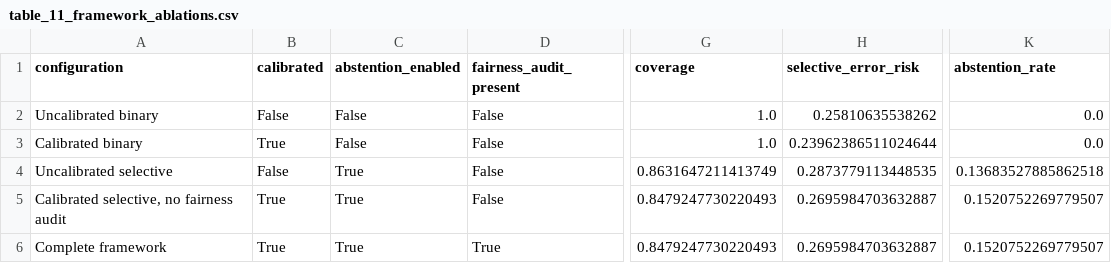
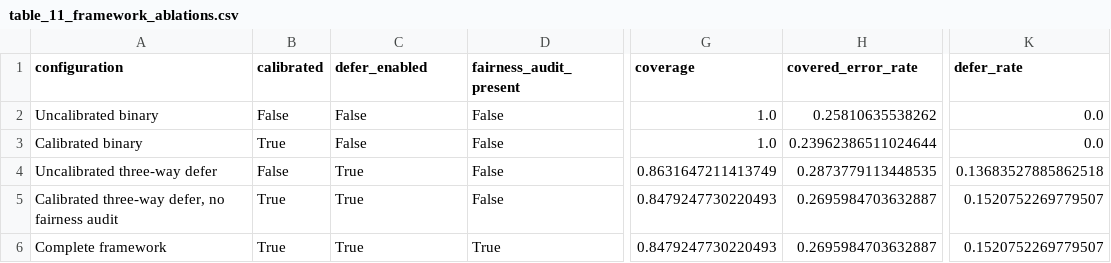
Before and after one commit to tollyboy88/FairClaim-MM-Leakage-Safe-Fairness-Audited-Insurance-Fraud-Triage, a CSV file: reports/aoa_revision/table_11_framework_ablations.csv, drawn as a sheet; only a part is shown, gaps mark what is left out; the diff names each change by its address in the sheet, - before the commit and + after, or states it on an @@ line.

```diff
--- a/reports/aoa_revision/table_11_framework_ablations.csv
+++ b/reports/aoa_revision/table_11_framework_ablations.csv
-C1: abstention_enabled
+C1: defer_enabled
-H1: selective_error_risk
+H1: covered_error_rate
-K1: abstention_rate
+K1: defer_rate
-A4 (configuration): Uncalibrated selective
+A4 (configuration): Uncalibrated three-way defer
-A5 (configuration): Calibrated selective, no fairness audit
+A5 (configuration): Calibrated three-way defer, no fairness audit
```
Also changed, not shown: reports/aoa_revision/table_01_model_family_no_balancing.csv, reports/aoa_revision/table_05_decision_regions_with_ci.csv, 33 other files.
